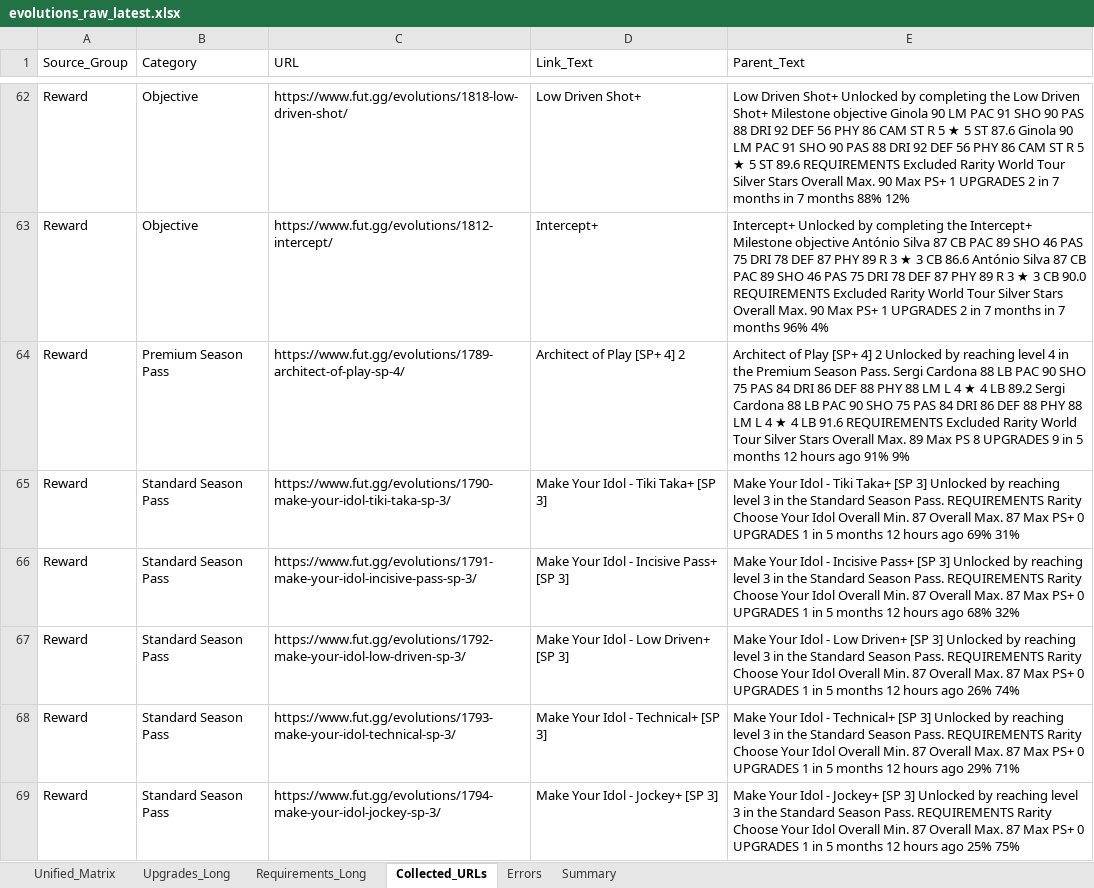
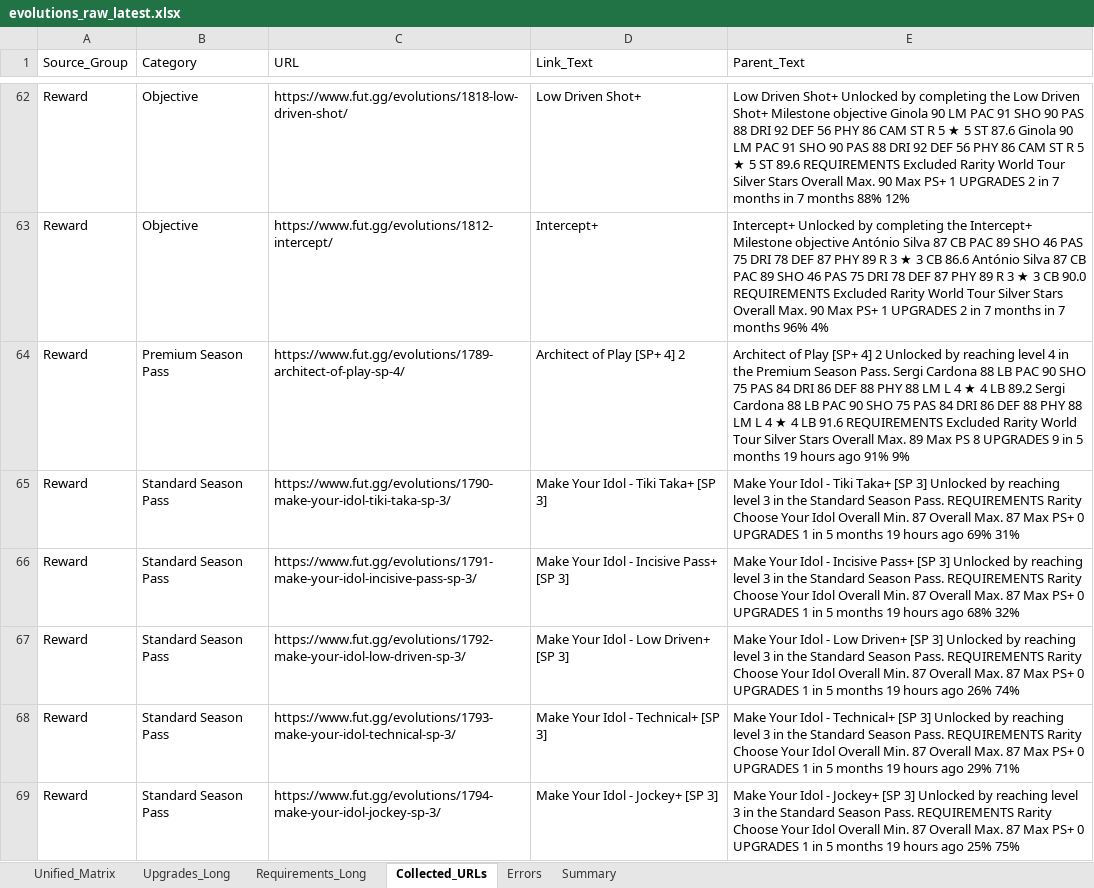
Before and after one commit to lemora87/futgg-objective-crawler, an Excel workbook: latest/evolutions_raw_latest.xlsx, sheet Collected_URLs, drawn as a sheet; only a part is shown, gaps mark what is left out; values as stored, in another font and other column widths than the file's, no borders; the diff covers the shown part only; the diff names each change by its address in the sheet, - before the commit and + after, or states it on an @@ line.

```diff
--- a/latest/evolutions_raw_latest.xlsx (sheet Collected_URLs)
+++ b/latest/evolutions_raw_latest.xlsx (sheet Collected_URLs)
-E64 (Parent_Text): …5 months 12 hours ago…
+E64 (Parent_Text): …5 months 19 hours ago…
-E65 (Parent_Text): …5 months 12 hours ago…
+E65 (Parent_Text): …5 months 19 hours ago…
-E66 (Parent_Text): …5 months 12 hours ago…
+E66 (Parent_Text): …5 months 19 hours ago…
-E67 (Parent_Text): …5 months 12 hours ago…
+E67 (Parent_Text): …5 months 19 hours ago…
-E68 (Parent_Text): …5 months 12 hours ago…
+E68 (Parent_Text): …5 months 19 hours ago…
-E69 (Parent_Text): …5 months 12 hours ago…
+E69 (Parent_Text): …5 months 19 hours ago…
```
Also changed, not shown: 29 edited cells elsewhere in this sheet, sheet Upgrades_Long, sheet Requirements_Long, sheet Unified_Matrix, sheet Errors, sheet Summary, latest/evolutions_analysis_latest.xlsx.
